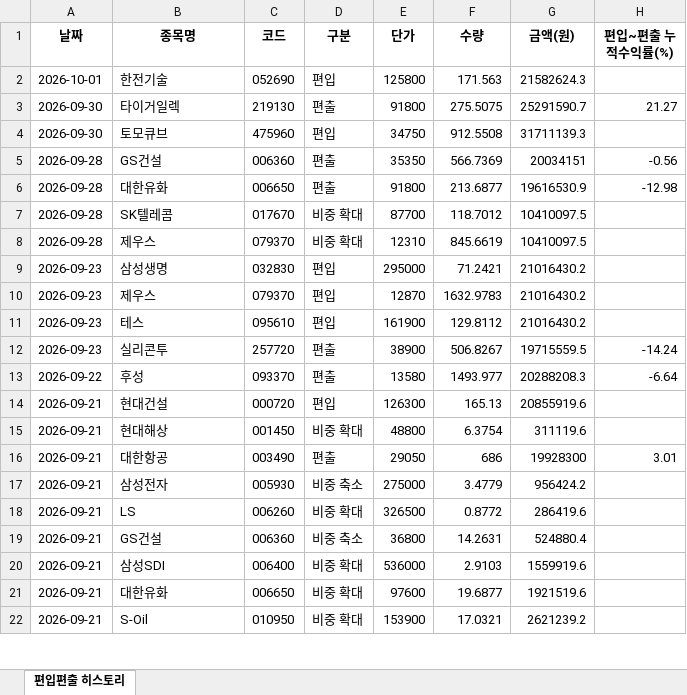
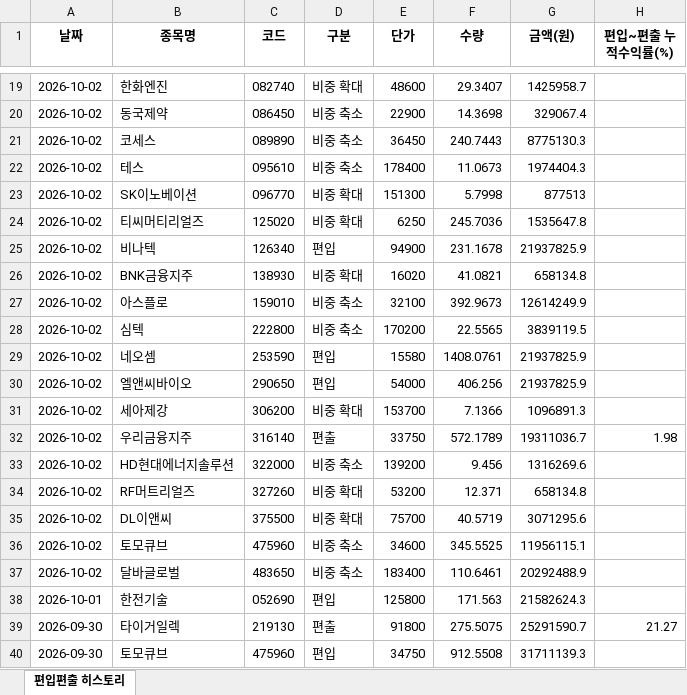
Before and after one commit to joonhakkim/liquidity-dashboard, an Excel workbook: docs/downloads/troy_mp_history.xlsx, sheet 편입편출 히스토리, drawn as a sheet; only a part is shown, gaps mark what is left out; the shorter side is filled out with more unchanged rows; values as stored, in another font and other column widths than the file's, no borders; the diff covers the shown part only; the diff names each change by its address in the sheet, - before the commit and + after, or states it on an @@ line.

```diff
--- a/docs/downloads/troy_mp_history.xlsx (sheet 편입편출 히스토리)
+++ b/docs/downloads/troy_mp_history.xlsx (sheet 편입편출 히스토리)
+row 19: 2026-10-02 | 한화엔진 | 082740 | 비중 확대 | 48600 | 29.3407 | 1425958.7
+row 20: 2026-10-02 | 동국제약 | 086450 | 비중 축소 | 22900 | 14.3698 | 329067.4
+row 21: 2026-10-02 | 코세스 | 089890 | 비중 축소 | 36450 | 240.7443 | 8775130.3
+row 22: 2026-10-02 | 테스 | 095610 | 비중 축소 | 178400 | 11.0673 | 1974404.3
+row 23: 2026-10-02 | SK이노베이션 | 096770 | 비중 확대 | 151300 | 5.7998 | 877513
+row 24: 2026-10-02 | 티씨머티리얼즈 | 125020 | 비중 확대 | 6250 | 245.7036 | 1535647.8
+row 25: 2026-10-02 | 비나텍 | 126340 | 편입 | 94900 | 231.1678 | 21937825.9
+row 26: 2026-10-02 | BNK금융지주 | 138930 | 비중 확대 | 16020 | 41.0821 | 658134.8
+row 27: 2026-10-02 | 아스플로 | 159010 | 비중 축소 | 32100 | 392.9673 | 12614249.9
+row 28: 2026-10-02 | 심텍 | 222800 | 비중 축소 | 170200 | 22.5565 | 3839119.5
+row 29: 2026-10-02 | 네오셈 | 253590 | 편입 | 15580 | 1408.0761 | 21937825.9
+row 30: 2026-10-02 | 엘앤씨바이오 | 290650 | 편입 | 54000 | 406.256 | 21937825.9
+row 31: 2026-10-02 | 세아제강 | 306200 | 비중 확대 | 153700 | 7.1366 | 1096891.3
+row 32: 2026-10-02 | 우리금융지주 | 316140 | 편출 | 33750 | 572.1789 | 19311036.7 | 1.98
+row 33: 2026-10-02 | HD현대에너지솔루션 | 322000 | 비중 축소 | 139200 | 9.456 | 1316269.6
+row 34: 2026-10-02 | RF머트리얼즈 | 327260 | 비중 확대 | 53200 | 12.371 | 658134.8
+row 35: 2026-10-02 | DL이앤씨 | 375500 | 비중 확대 | 75700 | 40.5719 | 3071295.6
+row 36: 2026-10-02 | 토모큐브 | 475960 | 비중 축소 | 34600 | 345.5525 | 11956115.1
+row 37: 2026-10-02 | 달바글로벌 | 483650 | 비중 축소 | 183400 | 110.6461 | 20292488.9
```
Also changed, not shown: 17 added rows elsewhere in this sheet, docs/downloads/kosdaq_long_short_index_history.xlsx, docs/downloads/mingu_mp_history.xlsx, 19 other files.
